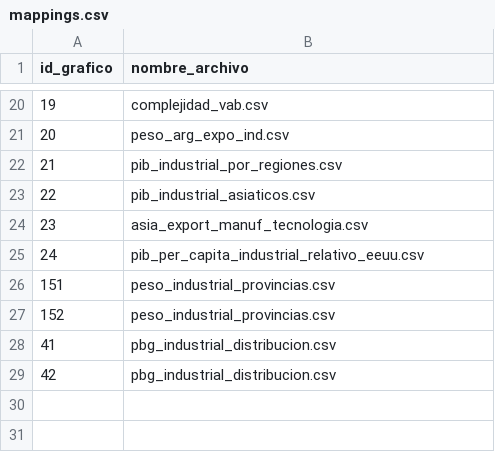
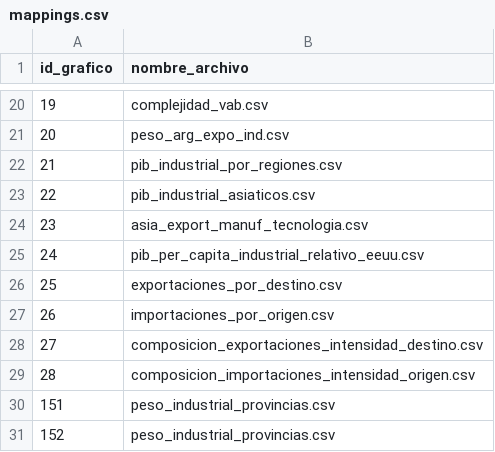
Before and after one commit to argendatafundar/transformers, a CSV file: INDUST/mappings.csv, drawn as a sheet; only a part is shown, gaps mark what is left out; the shorter side is filled out with more unchanged rows; the diff names each change by its address in the sheet, - before the commit and + after, or states it on an @@ line.

Commit message:
Add export and import mappings to mappings.csv
Added new mappings for exports and imports.

```diff
--- a/INDUST/mappings.csv
+++ b/INDUST/mappings.csv
+row 26: 25 | exportaciones_por_destino.csv
+row 27: 26 | importaciones_por_origen.csv
+row 28: 27 | composicion_exportaciones_intensidad_destino.csv
+row 29: 28 | composicion_importaciones_intensidad_origen.csv
```
